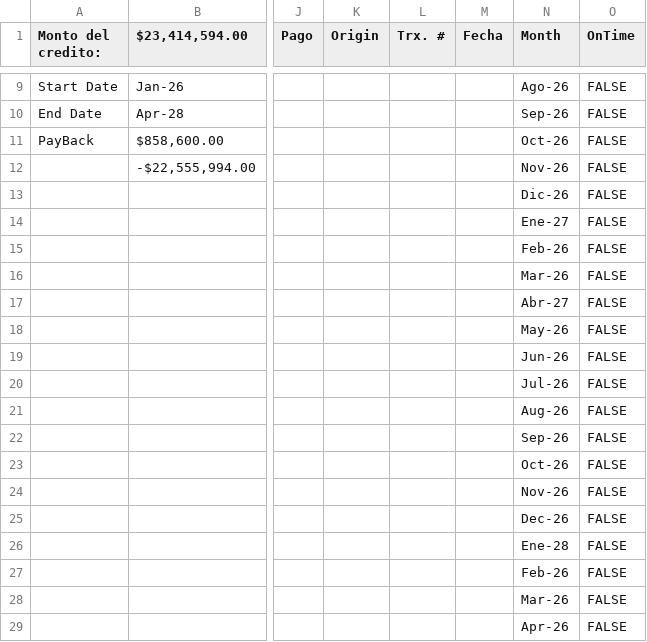
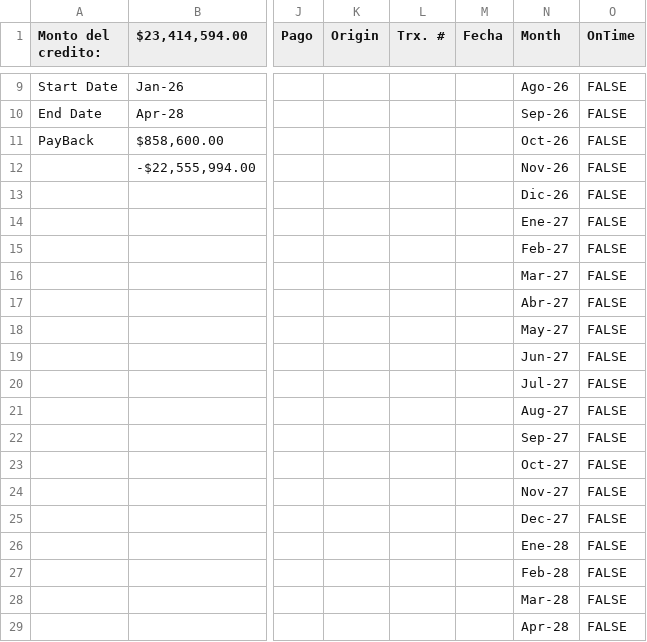
Before and after one commit to E-lopez/fin-ai-lab, a CSV file: csv/mainDashboard - Angelica_Mogollon.csv, drawn as a sheet; only a part is shown, gaps mark what is left out; the diff names each change by its address in the sheet, - before the commit and + after, or states it on an @@ line.

```diff
--- a/csv/mainDashboard - Angelica_Mogollon.csv
+++ b/csv/mainDashboard - Angelica_Mogollon.csv
-N15 (Month): Feb-26
+N15 (Month): Feb-27
-N16 (Month): Mar-26
+N16 (Month): Mar-27
-N18 (Month): May-26
+N18 (Month): May-27
-N19 (Month): Jun-26
+N19 (Month): Jun-27
-N20 (Month): Jul-26
+N20 (Month): Jul-27
-N21 (Month): Aug-26
+N21 (Month): Aug-27
-N22 (Month): Sep-26
+N22 (Month): Sep-27
-N23 (Month): Oct-26
+N23 (Month): Oct-27
-N24 (Month): Nov-26
+N24 (Month): Nov-27
-N25 (Month): Dec-26
+N25 (Month): Dec-27
-N27 (Month): Feb-26
+N27 (Month): Feb-28
-N28 (Month): Mar-26
+N28 (Month): Mar-28
-N29 (Month): Apr-26
+N29 (Month): Apr-28
```
Also changed, not shown: csv/expiredDashboard - Zamara_Padron.csv, csv/mainDashboard - Angie_ramos.csv, 1 other file.
